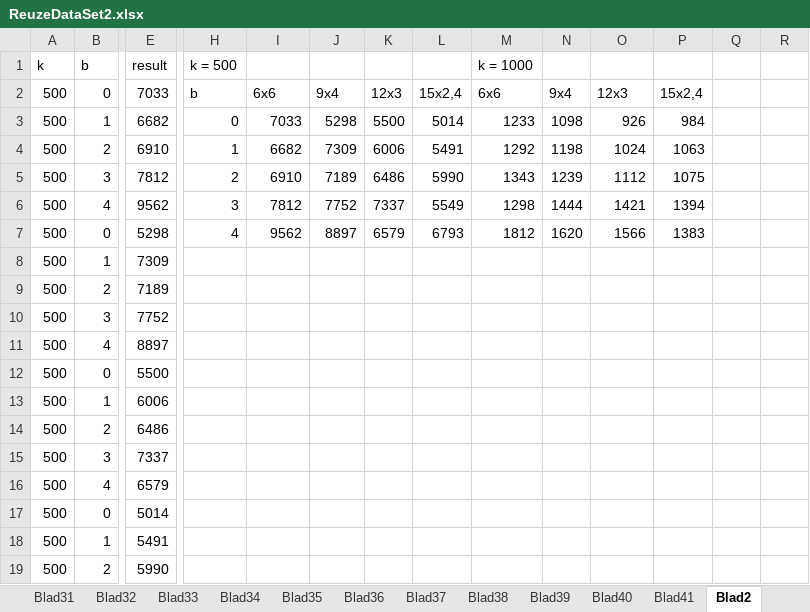
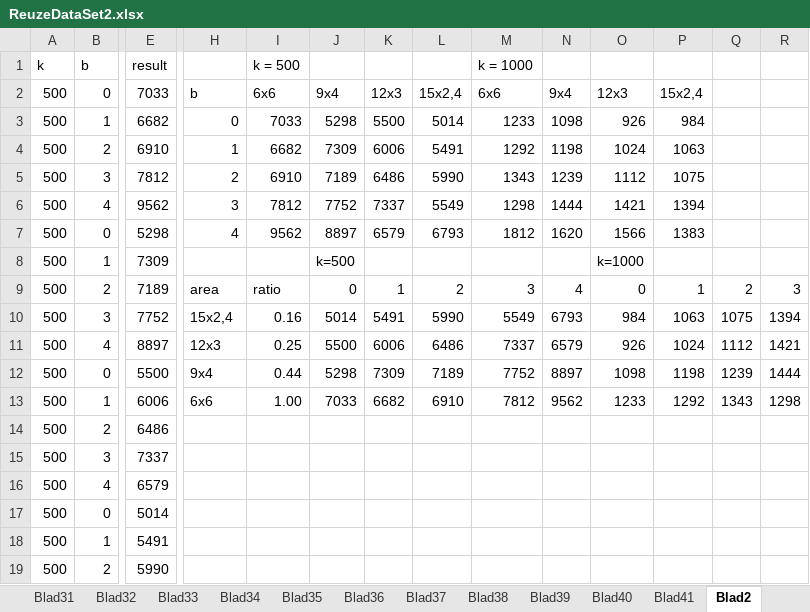
Before and after one commit to skyterrae/P3RANSAC, an Excel workbook: ReuzeDataSet2.xlsx, sheet Blad2, drawn as a sheet; only a part is shown, gaps mark what is left out; values as stored, in another font and other column widths than the file's, no borders; charts and pictures not drawn; removed rows and columns are numbered as before the commit, all else as after; rows hold the shown columns only; the diff names each change by its address in the sheet, - before the commit and + after, or states it on an @@ line.

```diff
--- a/ReuzeDataSet2.xlsx (sheet Blad2)
+++ b/ReuzeDataSet2.xlsx (sheet Blad2)
-H1: k = 500
+H1: (empty)
-I1: (empty)
+I1: k = 500
-J8: (empty)
+J8: k=500
-O8: (empty)
+O8: k=1000
-row 9: 500 | 2 | 7189
-row 10: 500 | 3 | 7752
-row 11: 500 | 4 | 8897
-row 12: 500 | 0 | 5500
-row 13: 500 | 1 | 6006
+row 9: 500 | 2 | 7189 | area | ratio | 0 | 1 | 2 | 3 | 4 | 0 | 1 | 2 | 3
+row 10: 500 | 3 | 7752 | 15x2,4 | 0.16 | 5014 | 5491 | 5990 | 5549 | 6793 | 984 | 1063 | 1075 | 1394
+row 11: 500 | 4 | 8897 | 12x3 | 0.25 | 5500 | 6006 | 6486 | 7337 | 6579 | 926 | 1024 | 1112 | 1421
+row 12: 500 | 0 | 5500 | 9x4 | 0.44 | 5298 | 7309 | 7189 | 7752 | 8897 | 1098 | 1198 | 1239 | 1444
+row 13: 500 | 1 | 6006 | 6x6 | 1.00 | 7033 | 6682 | 6910 | 7812 | 9562 | 1233 | 1292 | 1343 | 1298
```
Also changed, not shown: charts or pictures, ReuzeDataSet.xlsx.
